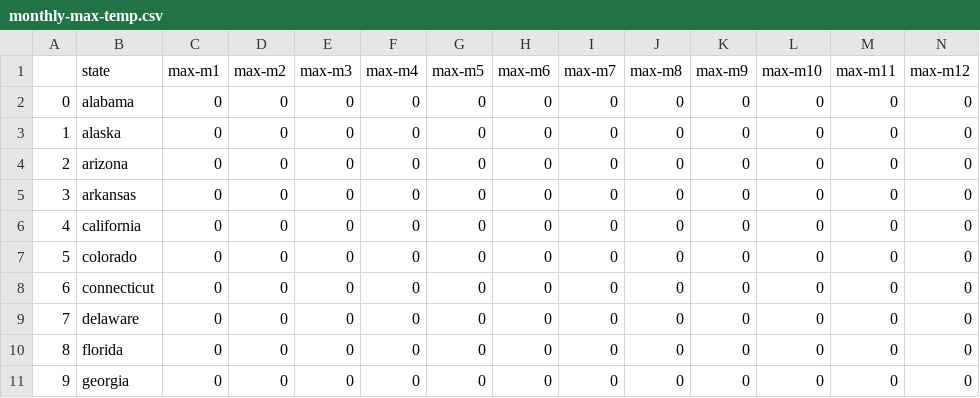
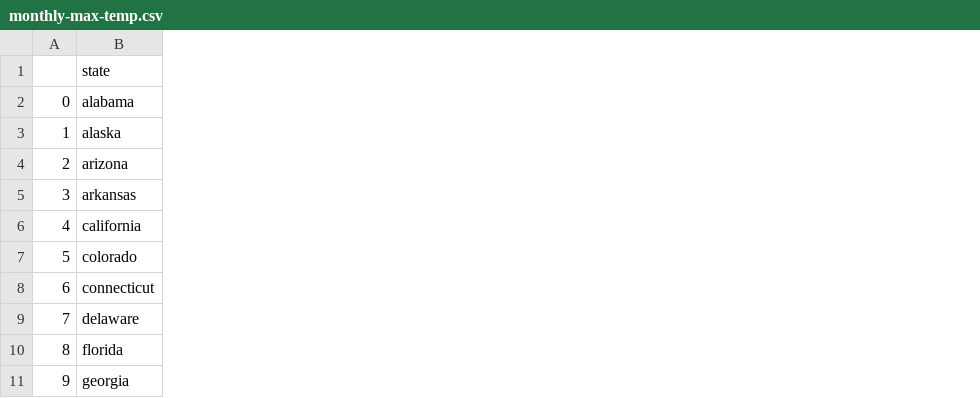
Before and after one commit to TyrTheSlayer/ML, a CSV file: project/data/monthly-max-temp.csv, drawn as a sheet; only a part is shown; removed rows and columns are numbered as before the commit, all else as after; rows hold the shown columns only; the diff names each change by its address in the sheet, - before the commit and + after, or states it on an @@ line.

```diff
--- a/project/data/monthly-max-temp.csv
+++ b/project/data/monthly-max-temp.csv
-column C, rows 2-11: all 0
-column D, rows 2-11: all 0
-column E, rows 2-11: all 0
-column F, rows 2-11: all 0
-column G, rows 2-11: all 0
-column H, rows 2-11: all 0
-column I, rows 2-11: all 0
-column J, rows 2-11: all 0
-column K, rows 2-11: all 0
-column L, rows 2-11: all 0
-column M, rows 2-11: all 0
-column N, rows 2-11: all 0
-row 1:  | state | max-m1 | max-m2 | max-m3 | max-m4 | max-m5 | max-m6 | max-m7 | max-m8 | max-m9 | max-m10 | max-m11 | max-m12
+row 1:  | state
```
Also changed, not shown: project/data/monthly-greatest-precip.csv, project/data/monthly-mean-temp.csv, 4 other files.
